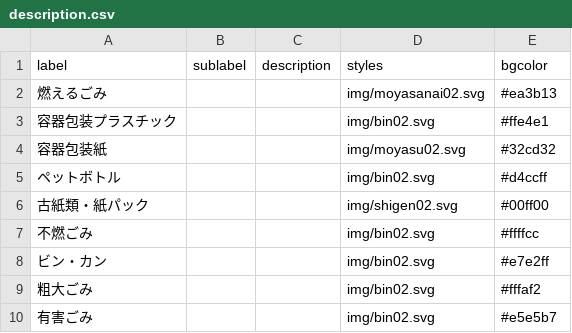
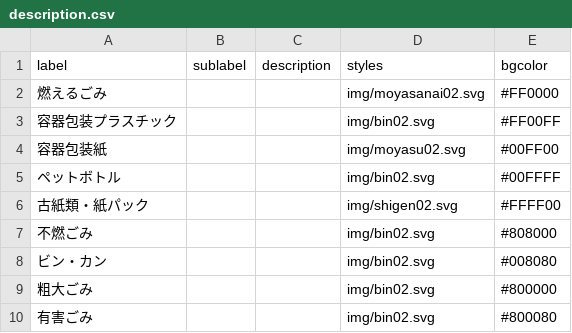
Before and after one commit to mgrsn/5374, a CSV file: data/description.csv, drawn as a sheet.

Commit message:
Update description.csv

```diff
--- a/data/description.csv
+++ b/data/description.csv
@@ -1,10 +1,10 @@
 label,sublabel,description,styles,bgcolor
-燃えるごみ,,,img/moyasanai02.svg,#ea3b13
-容器包装プラスチック,,,img/bin02.svg,#ffe4e1
-容器包装紙,,,img/moyasu02.svg,#32cd32
-ペットボトル,,,img/bin02.svg,#d4ccff
-古紙類・紙パック,,,img/shigen02.svg,#00ff00
-不燃ごみ,,,img/bin02.svg,#ffffcc
-ビン・カン,,,img/bin02.svg,#e7e2ff
-粗大ごみ,,,img/bin02.svg,#fffaf2
-有害ごみ,,,img/bin02.svg,#e5e5b7
+燃えるごみ,,,img/moyasanai02.svg,#FF0000
+容器包装プラスチック,,,img/bin02.svg,#FF00FF
+容器包装紙,,,img/moyasu02.svg,#00FF00
+ペットボトル,,,img/bin02.svg,#00FFFF
+古紙類・紙パック,,,img/shigen02.svg,#FFFF00
+不燃ごみ,,,img/bin02.svg,#808000
+ビン・カン,,,img/bin02.svg,#008080
+粗大ごみ,,,img/bin02.svg,#800000
+有害ごみ,,,img/bin02.svg,#800080
```
